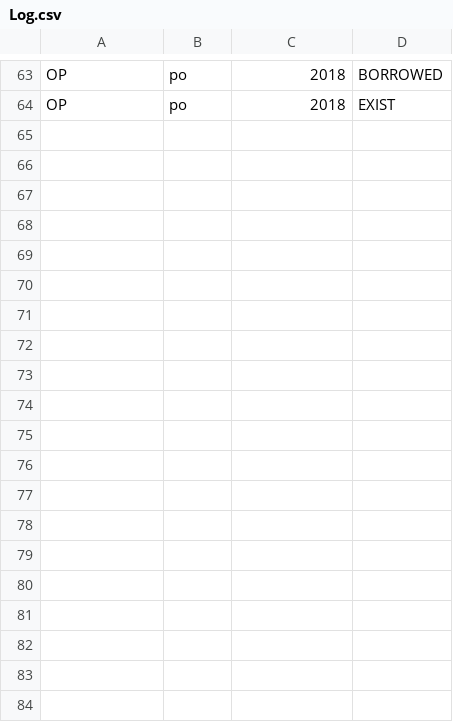
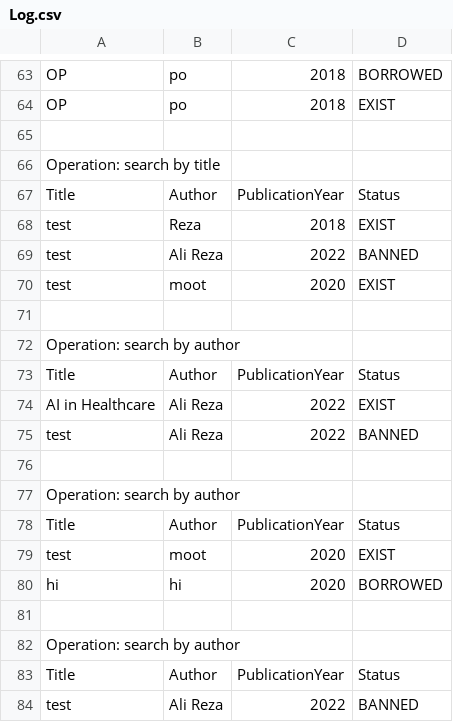
Before and after one commit to Mamadf/Java-Learning-Phase2, a CSV file: Log.csv, drawn as a sheet; only a part is shown, gaps mark what is left out; the diff covers the shown part only.

Commit message:
use strategy design pattern for searching methods on different fields

```diff
--- a/Log.csv
+++ b/Log.csv
@@ -64 +64,21 @@ OP,po,2018,BORROWED
 OP,po,2018,EXIST
+
+Operation: search by title
+Title,Author,PublicationYear,Status
+test,Reza,2018,EXIST
+test,Ali Reza,2022,BANNED
+test,moot,2020,EXIST
+
+Operation: search by author
+Title,Author,PublicationYear,Status
+AI in Healthcare,Ali Reza,2022,EXIST
+test,Ali Reza,2022,BANNED
+
+Operation: search by author
+Title,Author,PublicationYear,Status
+test,moot,2020,EXIST
+hi,hi,2020,BORROWED
+
+Operation: search by author
+Title,Author,PublicationYear,Status
+test,Ali Reza,2022,BANNED
```
Also changed, not shown: 26 added rows elsewhere in this file, 11 other files.
